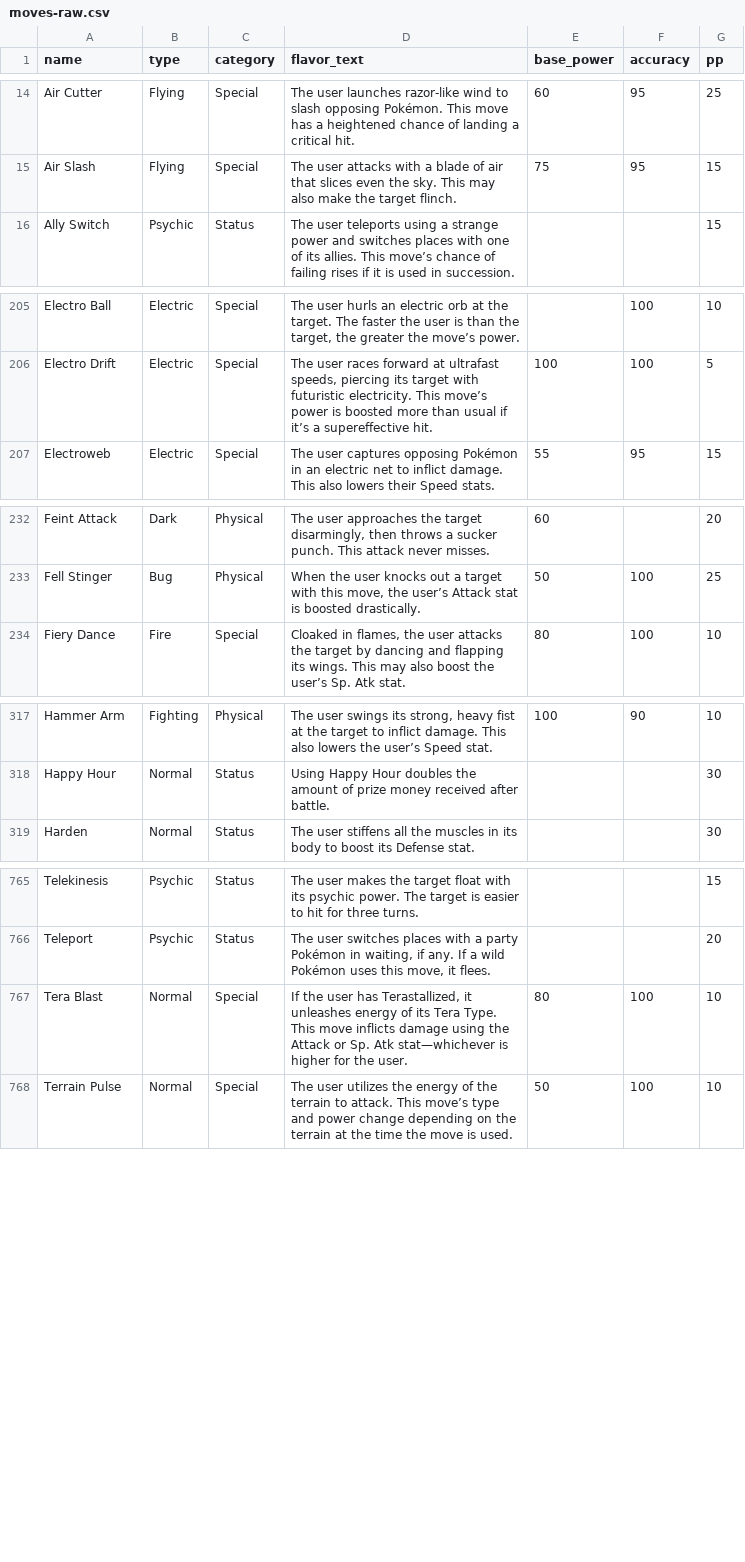
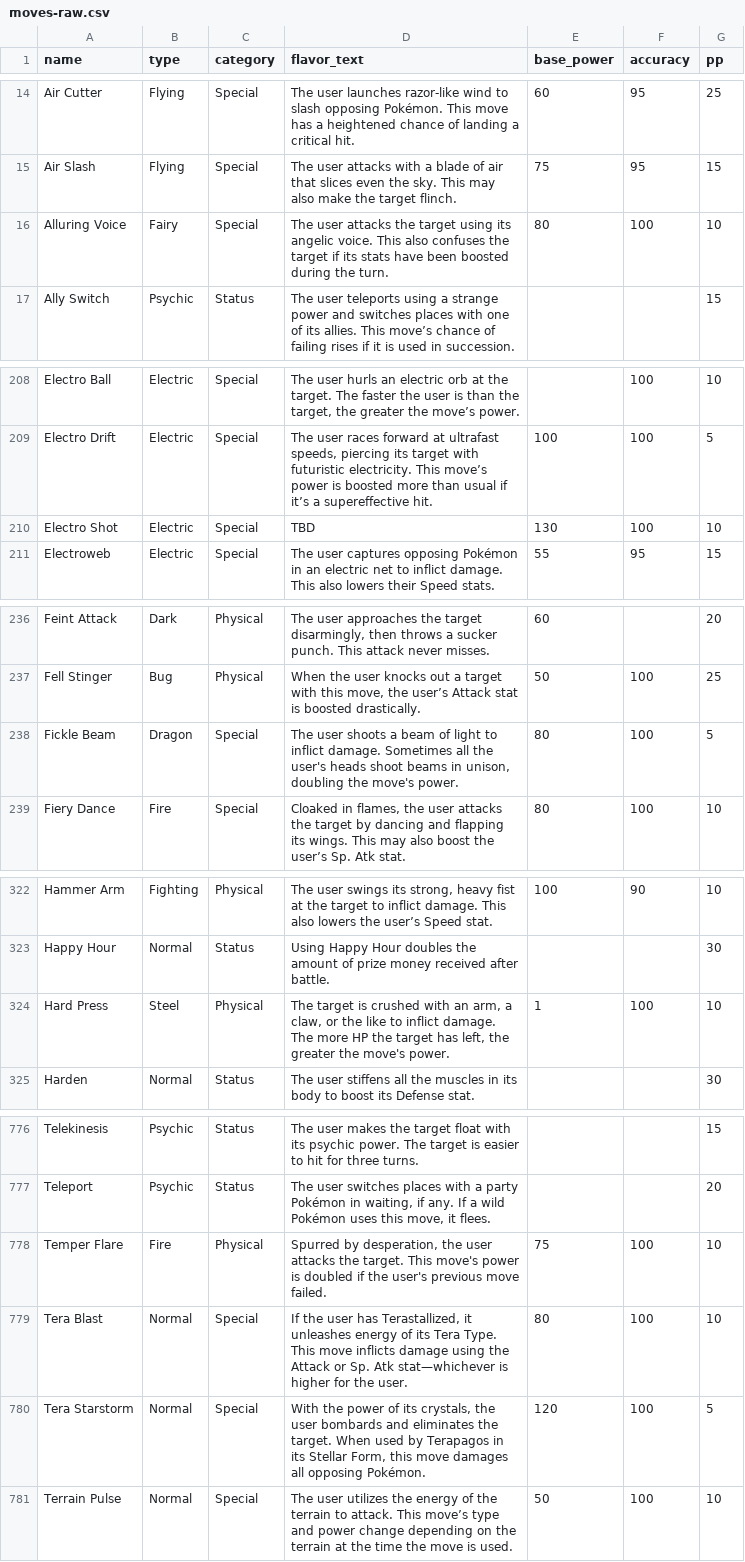
Before and after one commit to penelopeysm/apripsql, a CSV file: csv/moves-raw.csv, drawn as a sheet; only a part is shown, gaps mark what is left out; the diff covers the shown part only.

```diff
--- a/csv/moves-raw.csv
+++ b/csv/moves-raw.csv
@@ -15,2 +15,3 @@ Air Cutter,Flying,Special,The user launches razor-like wind to slash opposing Po
 Air Slash,Flying,Special,The user attacks with a blade of air that slices even the sky. This may also make the target flinch.,75,95,15
+Alluring Voice,Fairy,Special,The user attacks the target using its angelic voice. This also confuses the target if its stats have been boosted during the turn.,80,100,10
 Ally Switch,Psychic,Status,The user teleports using a strange power and switches places with one of its allies. This move’s chance of failing rises if it is used in succession.,,,15
@@ -206,2 +209,3 @@ Electro Ball,Electric,Special,"The user hurls an electric orb at the target. The
 Electro Drift,Electric,Special,"The user races forward at ultrafast speeds, piercing its target with futuristic electricity. This move’s power is boosted more than usual if it’s a supereffective hit.",100,100,5
+Electro Shot,Electric,Special,TBD,130,100,10
 Electroweb,Electric,Special,The user captures opposing Pokémon in an electric net to inflict damage. This also lowers their Speed stats.,55,95,15
@@ -233,2 +237,3 @@ Feint Attack,Dark,Physical,"The user approaches the target disarmingly, then thr
 Fell Stinger,Bug,Physical,"When the user knocks out a target with this move, the user’s Attack stat is boosted drastically.",50,100,25
+Fickle Beam,Dragon,Special,"The user shoots a beam of light to inflict damage. Sometimes all the user's heads shoot beams in unison, doubling the move's power.",80,100,5
 Fiery Dance,Fire,Special,"Cloaked in flames, the user attacks the target by dancing and flapping its wings. This may also boost the user’s Sp. Atk stat.",80,100,10
@@ -318,2 +323,3 @@ Hammer Arm,Fighting,Physical,"The user swings its strong, heavy fist at the targ
 Happy Hour,Normal,Status,Using Happy Hour doubles the amount of prize money received after battle.,,,30
+Hard Press,Steel,Physical,"The target is crushed with an arm, a claw, or the like to inflict damage. The more HP the target has left, the greater the move's power.",1,100,10
 Harden,Normal,Status,The user stiffens all the muscles in its body to boost its Defense stat.,,,30
@@ -766,3 +777,5 @@ Telekinesis,Psychic,Status,The user makes the target float with its psychic powe
 Teleport,Psychic,Status,"The user switches places with a party Pokémon in waiting, if any. If a wild Pokémon uses this move, it flees.",,,20
+Temper Flare,Fire,Physical,"Spurred by desperation, the user attacks the target. This move's power is doubled if the user's previous move failed.",75,100,10
 Tera Blast,Normal,Special,"If the user has Terastallized, it unleashes energy of its Tera Type. This move inflicts damage using the Attack or Sp. Atk stat—whichever is higher for the user.",80,100,10
+Tera Starstorm,Normal,Special,"With the power of its crystals, the user bombards and eliminates the target. When used by Terapagos in its Stellar Form, this move damages all opposing Pokémon.",120,100,5
 Terrain Pulse,Normal,Special,The user utilizes the energy of the terrain to attack. This move’s type and power change depending on the terrain at the time the move is used.,50,100,10
```
Also changed, not shown: 9 added rows elsewhere in this file, csv/moves.csv, 6 other files.
